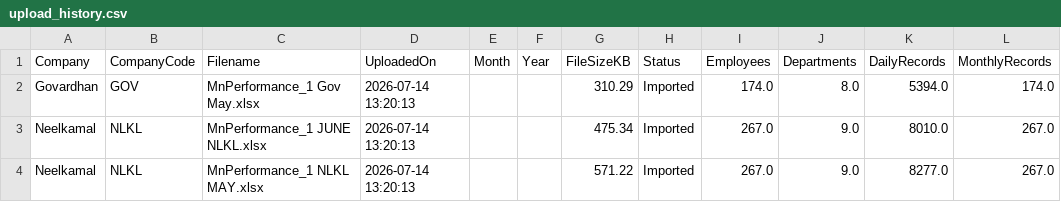
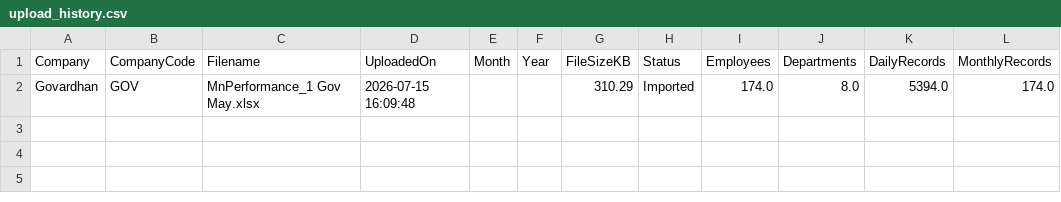
Before and after one commit to subendukr/Attendance-Dashboard, a CSV file: data/metadata/upload_history.csv, drawn as a sheet.

```diff
--- a/data/metadata/upload_history.csv
+++ b/data/metadata/upload_history.csv
@@ -1,4 +1,2 @@
 Company,CompanyCode,Filename,UploadedOn,Month,Year,FileSizeKB,Status,Employees,Departments,DailyRecords,MonthlyRecords
-Govardhan,GOV,MnPerformance_1 Gov May.xlsx,2026-07-14 13:20:13,,,310.29,Imported,174.0,8.0,5394.0,174.0
-Neelkamal,NLKL,MnPerformance_1 JUNE NLKL.xlsx,2026-07-14 13:20:13,,,475.34,Imported,267.0,9.0,8010.0,267.0
-Neelkamal,NLKL,MnPerformance_1 NLKL MAY.xlsx,2026-07-14 13:20:13,,,571.22,Imported,267.0,9.0,8277.0,267.0
+Govardhan,GOV,MnPerformance_1 Gov May.xlsx,2026-07-15 16:09:48,,,310.29,Imported,174.0,8.0,5394.0,174.0
```
Also changed, not shown: data/users.csv, 23 other files.
